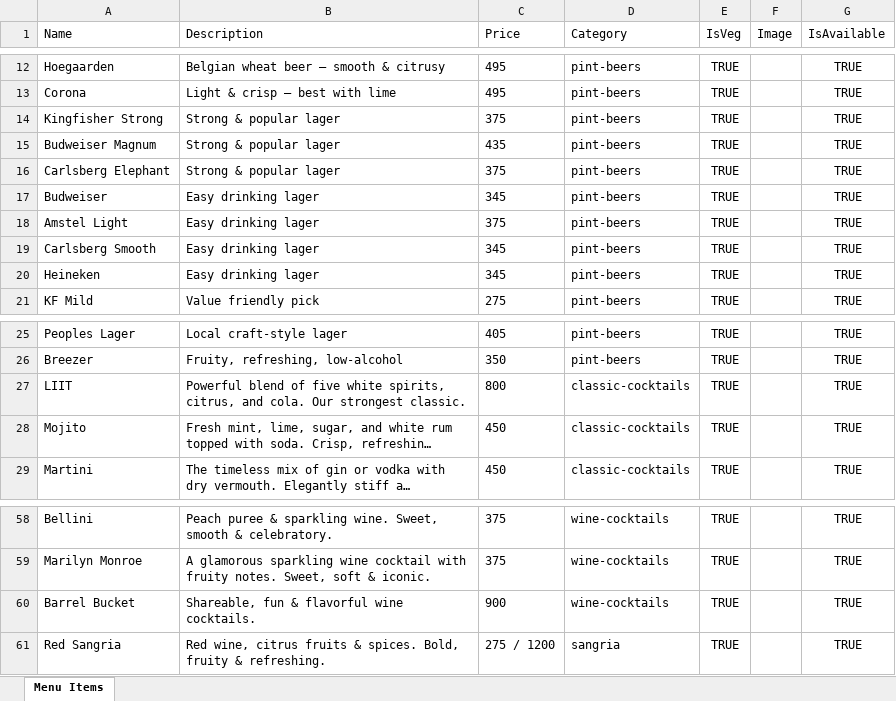
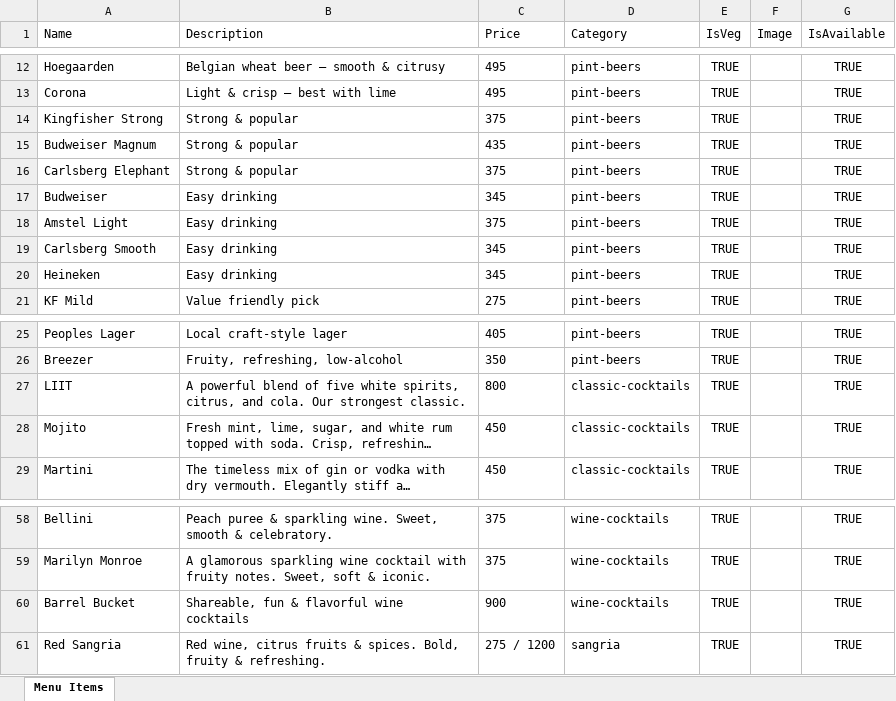
Before and after one commit to ANIKETPROJECTS/BarrelBornV3, an Excel workbook: BarrelBorn_Menu_Template.xlsx, sheet Menu Items, drawn as a sheet; only a part is shown, gaps mark what is left out; long unchanged cells end in …; values as stored, in another font and other column widths than the file's, no borders; the diff names each change by its address in the sheet, - before the commit and + after, or states it on an @@ line.

```diff
--- a/BarrelBorn_Menu_Template.xlsx (sheet Menu Items)
+++ b/BarrelBorn_Menu_Template.xlsx (sheet Menu Items)
-B14:B16 (Description): Strong & popular lager
+B14:B16 (Description): Strong & popular
-B17:B20 (Description): Easy drinking lager
+B17:B20 (Description): Easy drinking
-B27 (Description): Powerful blend of…
+B27 (Description): A powerful blend of…
-B60 (Description): Shareable, fun & flavorful wine cocktails.
+B60 (Description): Shareable, fun & flavorful wine cocktails
```
Also changed, not shown: 1 other file.
